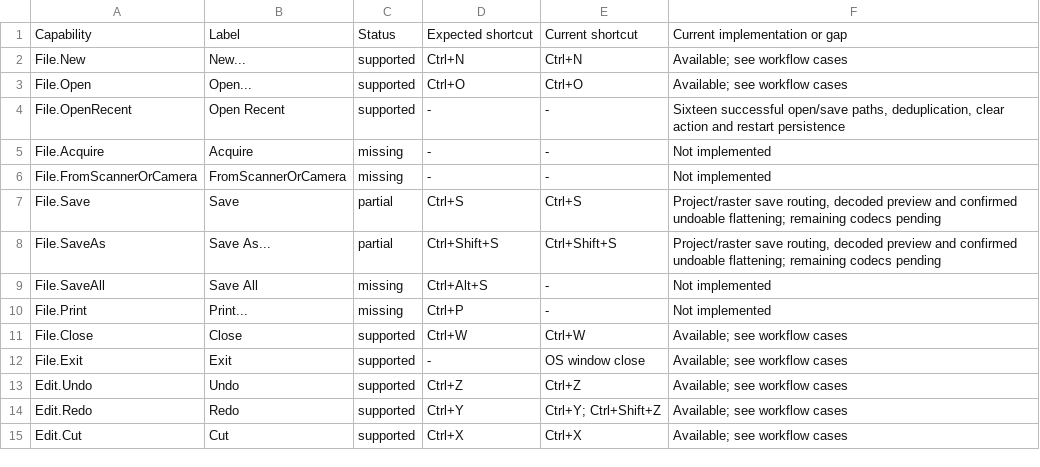
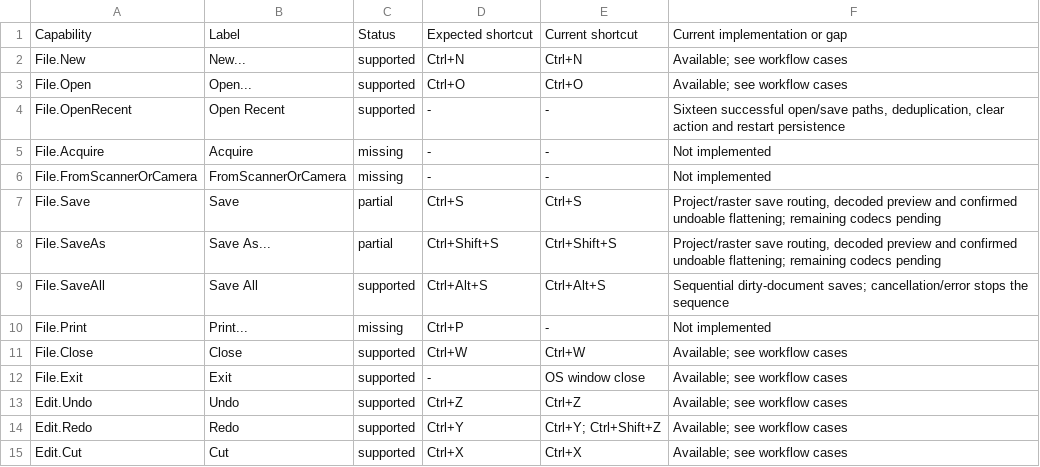
Before and after one commit to trelak-net/paint-rust, a TSV file: acceptance/commands.tsv, drawn as a sheet; only a part is shown.

```diff
--- a/acceptance/commands.tsv
+++ b/acceptance/commands.tsv
@@ -8,3 +8,3 @@ File.Save	Save	partial	Ctrl+S	Ctrl+S	Project/raster save routing, decoded previe
 File.SaveAs	Save As...	partial	Ctrl+Shift+S	Ctrl+Shift+S	Project/raster save routing, decoded preview and confirmed undoable flattening; remaining codecs pending
-File.SaveAll	Save All	missing	Ctrl+Alt+S	-	Not implemented
+File.SaveAll	Save All	supported	Ctrl+Alt+S	Ctrl+Alt+S	Sequential dirty-document saves; cancellation/error stops the sequence
 File.Print	Print...	missing	Ctrl+P	-	Not implemented
```
Also changed, not shown: 6 other files.
